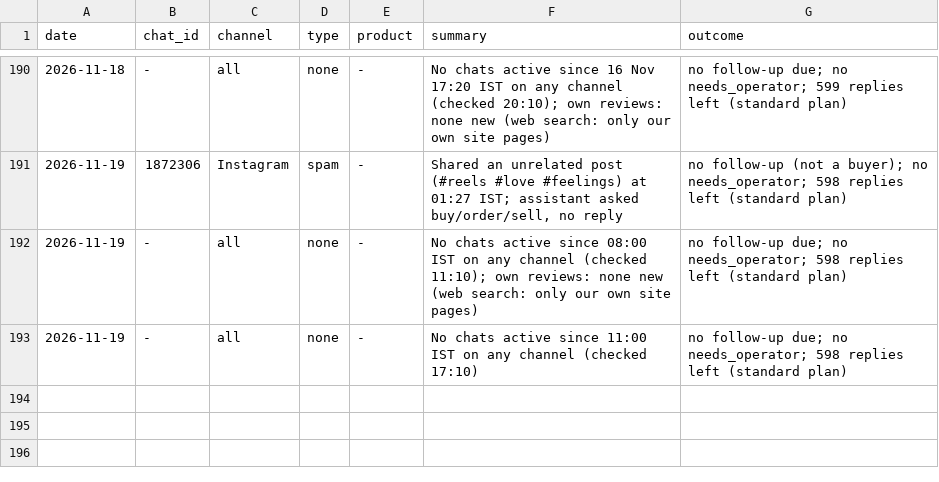
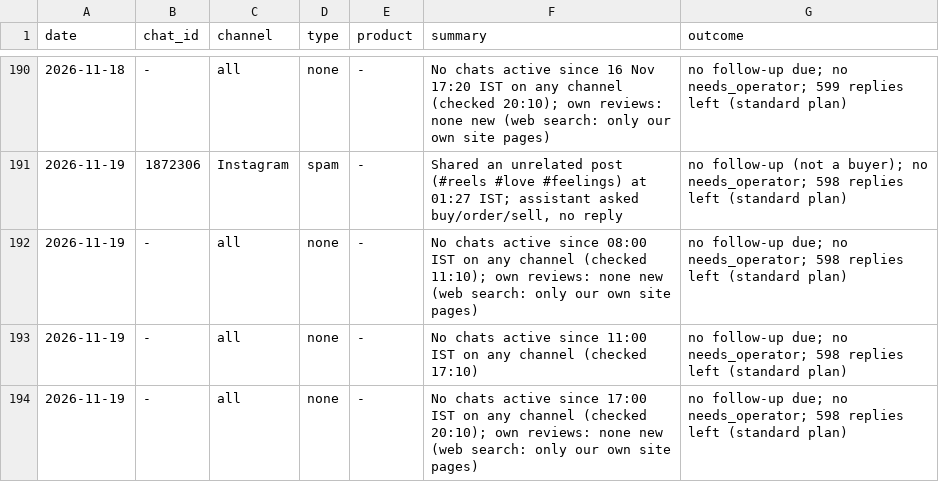
Before and after one commit to gjsgopi-dev/pureorganiczone-reels, a CSV file: insights/customer_feedback.csv, drawn as a sheet; only a part is shown, gaps mark what is left out; the diff names each change by its address in the sheet, - before the commit and + after, or states it on an @@ line.

```diff
--- a/insights/customer_feedback.csv
+++ b/insights/customer_feedback.csv
+row 194: 2026-11-19 | - | all | none | - | No chats active since 17:00 IST on any channel (checked 20:10); own reviews: none new (web search: only our own site pages) | no follow-up due; no needs_operator; 598 replies left (standard plan)
```
Also changed, not shown: insights/growth_tests.csv, insights/hourly_metrics.csv, 4 other files.
